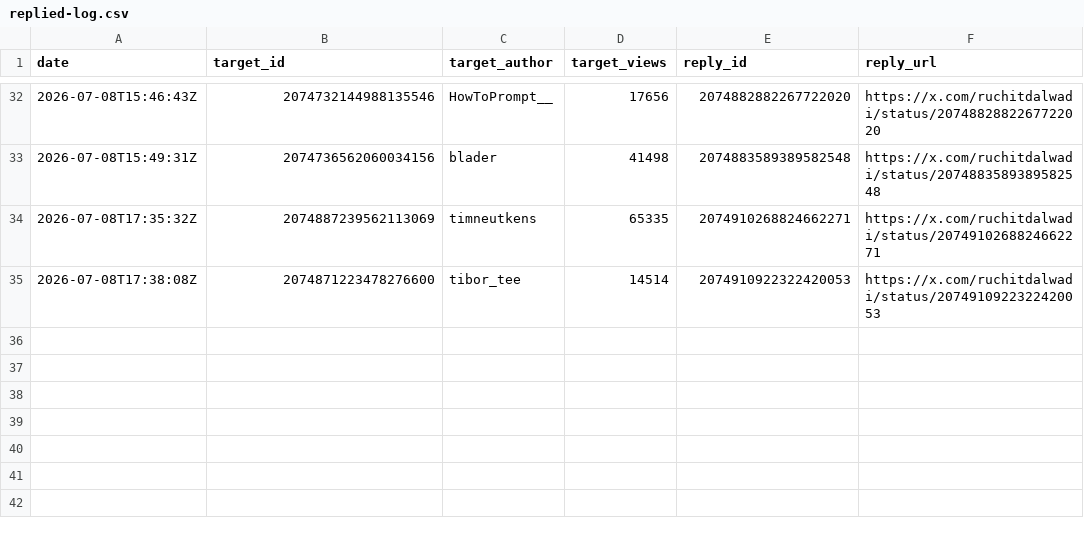
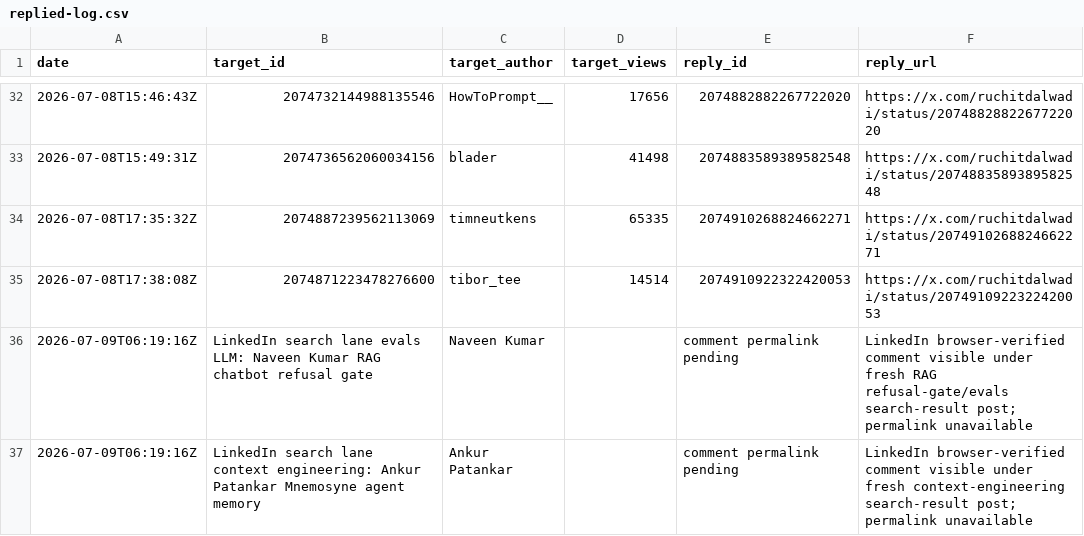
Before and after one commit to Ruchit1395/ruchitdalwadi-com, a CSV file: distribution/first-ten-customers-for-a-b2b-ai-startup/replied-log.csv, drawn as a sheet; only a part is shown, gaps mark what is left out; the diff names each change by its address in the sheet, - before the commit and + after, or states it on an @@ line.

```diff
--- a/distribution/first-ten-customers-for-a-b2b-ai-startup/replied-log.csv
+++ b/distribution/first-ten-customers-for-a-b2b-ai-startup/replied-log.csv
+row 36: 2026-07-09T06:19:16Z | LinkedIn search lane evals LLM: Naveen Kumar RAG chatbot refusal gate | Naveen Kumar |  | comment permalink pending | LinkedIn browser-verified comment visible under fresh RAG refusal-gate/evals search-result post; permalink unavailable
+row 37: 2026-07-09T06:19:16Z | LinkedIn search lane context engineering: Ankur Patankar Mnemosyne agent memory | Ankur Patankar |  | comment permalink pending | LinkedIn browser-verified comment visible under fresh context-engineering search-result post; permalink unavailable
```
Also changed, not shown: distribution/first-ten-customers-for-a-b2b-ai-startup/metrics-log.csv, distribution/first-ten-customers-for-a-b2b-ai-startup/tracker.csv, 2 other files.
